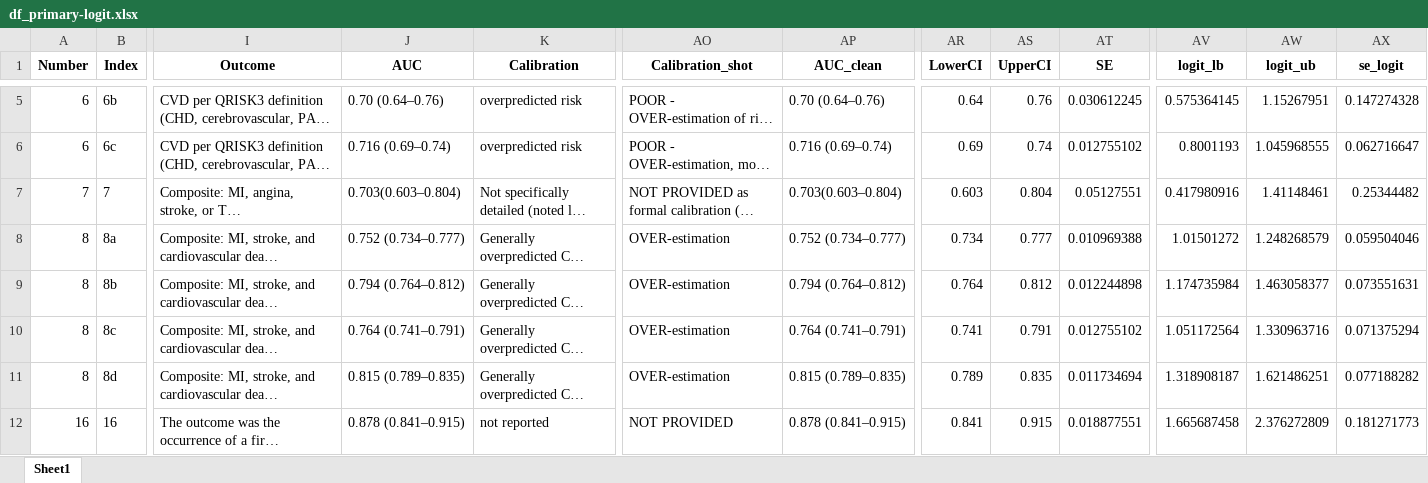
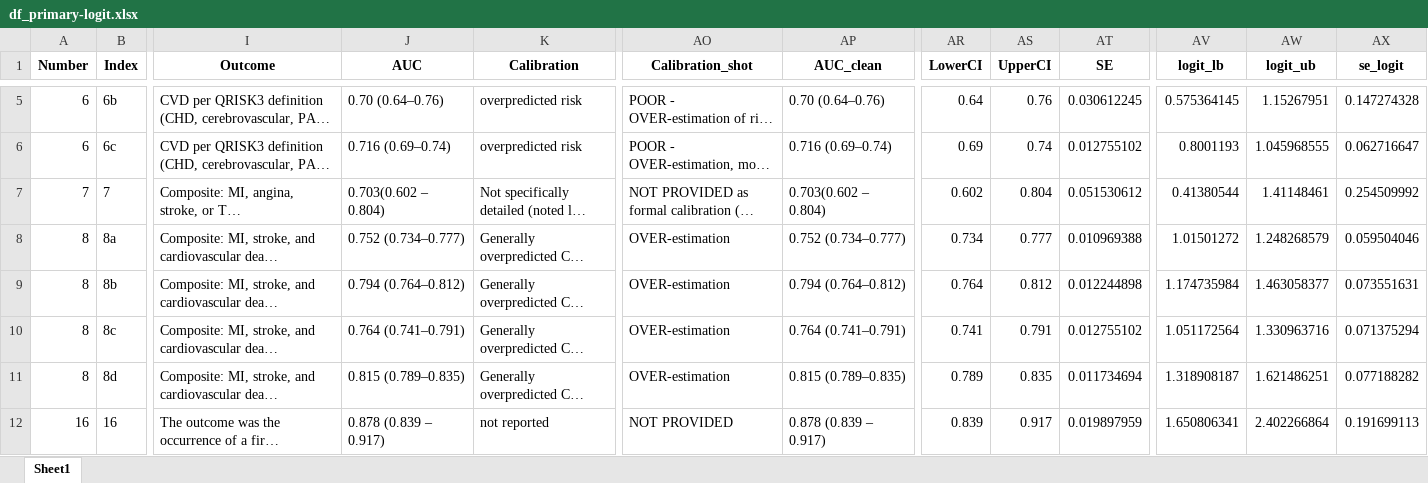
Before and after one commit to Doctorstrange/511, an Excel workbook: output/df_primary-logit.xlsx, sheet Sheet1, drawn as a sheet; only a part is shown, gaps mark what is left out; long unchanged cells end in …; values as stored, in another font and other column widths than the file's, no borders; the diff covers the shown part only; the diff names each change by its address in the sheet, - before the commit and + after, or states it on an @@ line.

```diff
--- a/output/df_primary-logit.xlsx (sheet Sheet1)
+++ b/output/df_primary-logit.xlsx (sheet Sheet1)
-J7 (AUC): 0.703(0.603–0.804)
+J7 (AUC): 0.703(0.602 – 0.804)
-AP7 (AUC_clean): 0.703(0.603–0.804)
+AP7 (AUC_clean): 0.703(0.602 – 0.804)
-AR7 (LowerCI): 0.603
+AR7 (LowerCI): 0.602
-AT7 (SE): 0.05127551
+AT7 (SE): 0.051530612
-AV7 (logit_lb): 0.417980916
+AV7 (logit_lb): 0.41380544
-AX7 (se_logit): 0.25344482
+AX7 (se_logit): 0.254509992
-J12 (AUC): 0.878 (0.841–0.915)
+J12 (AUC): 0.878 (0.839 – 0.917)
-AP12 (AUC_clean): 0.878 (0.841–0.915)
+AP12 (AUC_clean): 0.878 (0.839 – 0.917)
-AR12 (LowerCI): 0.841
+AR12 (LowerCI): 0.839
-AS12 (UpperCI): 0.915
+AS12 (UpperCI): 0.917
-AT12 (SE): 0.018877551
+AT12 (SE): 0.019897959
-AV12 (logit_lb): 1.665687458
+AV12 (logit_lb): 1.650806341
-AW12 (logit_ub): 2.376272809
+AW12 (logit_ub): 2.402266864
-AX12 (se_logit): 0.181271773
+AX12 (se_logit): 0.191699113
```
Also changed, not shown: 4 edited cells elsewhere in this sheet, output/df_all.xlsx, output/df_primary.xlsx, 6 other files.
